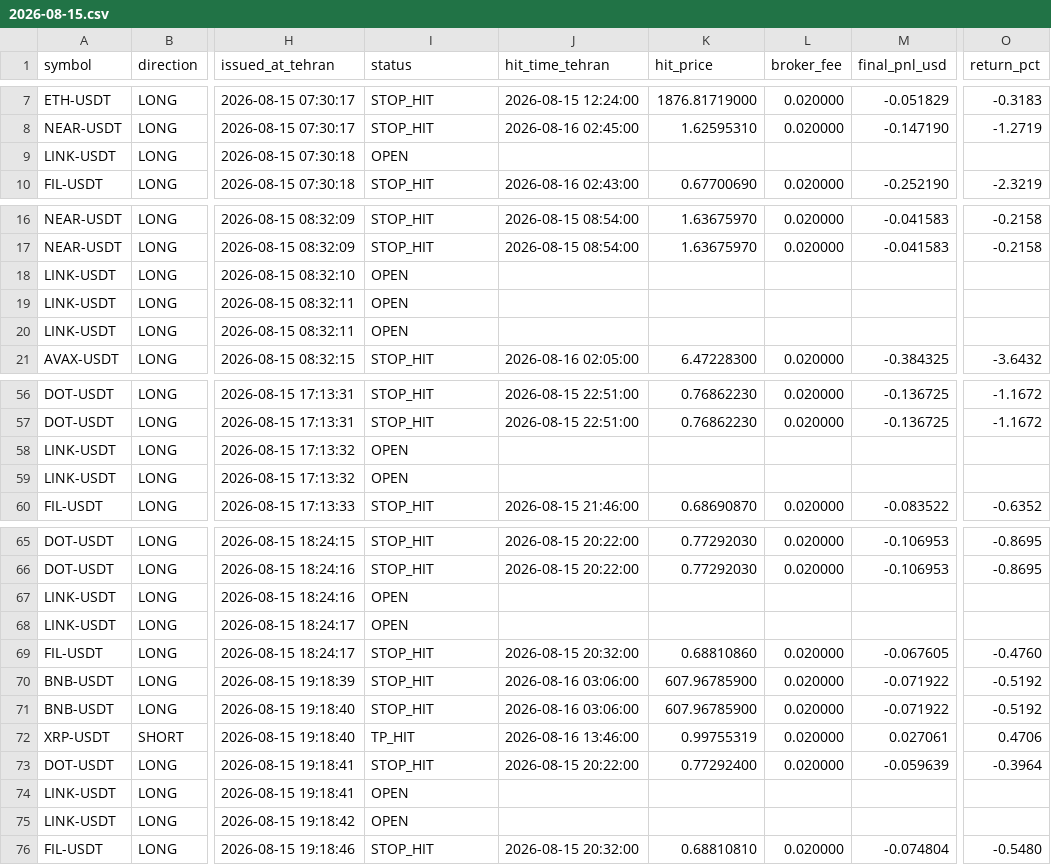
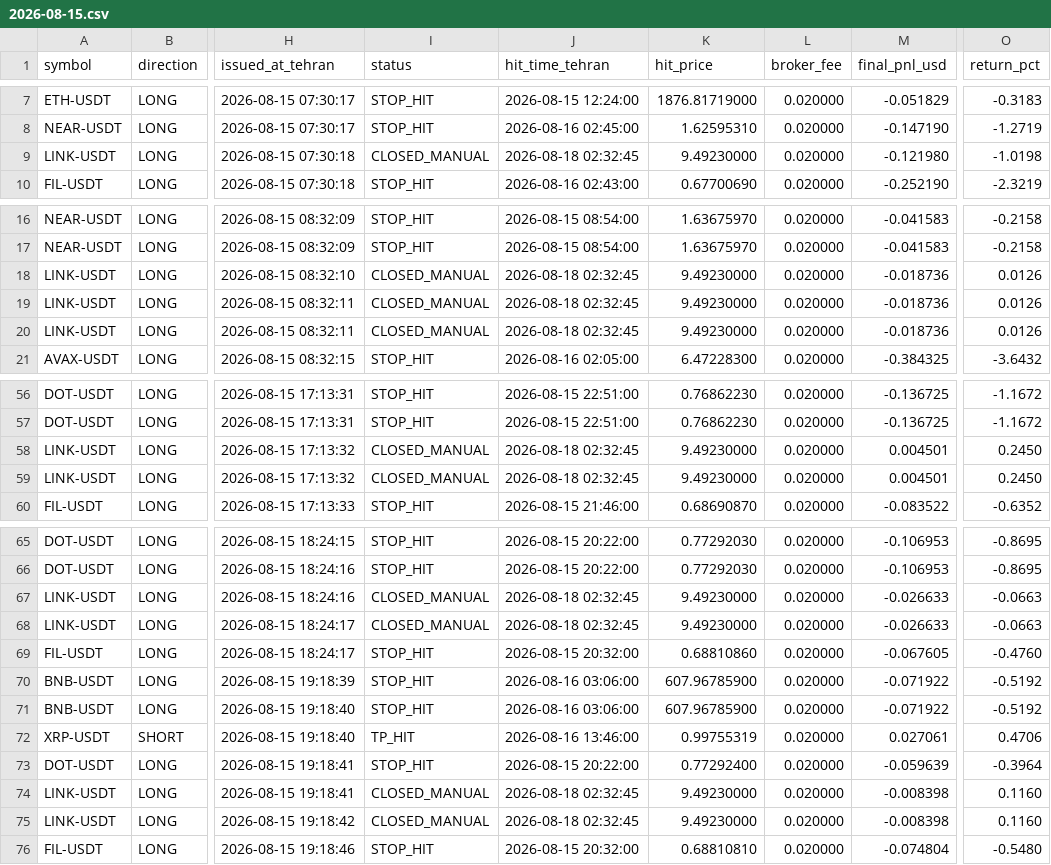
Before and after one commit to khosroabadiMehdi/PentaSignal, a CSV file: signals/2026-08-15.csv, drawn as a sheet; only a part is shown, gaps mark what is left out; the diff covers the shown part only; the diff names each change by its address in the sheet, - before the commit and + after, or states it on an @@ line.

```diff
--- a/signals/2026-08-15.csv
+++ b/signals/2026-08-15.csv
-I9 (status): OPEN
+I9 (status): CLOSED_MANUAL
-J9 (hit_time_tehran): (empty)
+J9 (hit_time_tehran): 2026-08-18 02:32:45
-K9 (hit_price): (empty)
+K9 (hit_price): 9.49230000
-L9 (broker_fee): (empty)
+L9 (broker_fee): 0.020000
-M9 (final_pnl_usd): (empty)
+M9 (final_pnl_usd): -0.121980
-O9 (return_pct): (empty)
+O9 (return_pct): -1.0198
-I18:I20 (status): OPEN
+I18:I20 (status): CLOSED_MANUAL
-J18:J20 (hit_time_tehran): (empty)
+J18:J20 (hit_time_tehran): 2026-08-18 02:32:45
-K18:K20 (hit_price): (empty)
+K18:K20 (hit_price): 9.49230000
-L18:L20 (broker_fee): (empty)
+L18:L20 (broker_fee): 0.020000
-M18:M20 (final_pnl_usd): (empty)
+M18:M20 (final_pnl_usd): -0.018736
-O18:O20 (return_pct): (empty)
+O18:O20 (return_pct): 0.0126
-I58:I59 (status): OPEN
+I58:I59 (status): CLOSED_MANUAL
-J58:J59 (hit_time_tehran): (empty)
+J58:J59 (hit_time_tehran): 2026-08-18 02:32:45
-K58:K59 (hit_price): (empty)
+K58:K59 (hit_price): 9.49230000
-L58:L59 (broker_fee): (empty)
+L58:L59 (broker_fee): 0.020000
-M58:M59 (final_pnl_usd): (empty)
+M58:M59 (final_pnl_usd): 0.004501
-O58:O59 (return_pct): (empty)
+O58:O59 (return_pct): 0.2450
-I67:I68 (status): OPEN
+I67:I68 (status): CLOSED_MANUAL
-J67:J68 (hit_time_tehran): (empty)
+J67:J68 (hit_time_tehran): 2026-08-18 02:32:45
-K67:K68 (hit_price): (empty)
+K67:K68 (hit_price): 9.49230000
-L67:L68 (broker_fee): (empty)
+L67:L68 (broker_fee): 0.020000
-M67:M68 (final_pnl_usd): (empty)
+M67:M68 (final_pnl_usd): -0.026633
-O67:O68 (return_pct): (empty)
+O67:O68 (return_pct): -0.0663
-I74:I75 (status): OPEN
+I74:I75 (status): CLOSED_MANUAL
-J74:J75 (hit_time_tehran): (empty)
+J74:J75 (hit_time_tehran): 2026-08-18 02:32:45
-K74:K75 (hit_price): (empty)
+K74:K75 (hit_price): 9.49230000
-L74:L75 (broker_fee): (empty)
+L74:L75 (broker_fee): 0.020000
-M74:M75 (final_pnl_usd): (empty)
+M74:M75 (final_pnl_usd): -0.008398
-O74:O75 (return_pct): (empty)
+O74:O75 (return_pct): 0.1160
```
Also changed, not shown: 12 edited cells elsewhere in this file, signals/2026-08-16.csv, signals/2026-08-17.csv.
